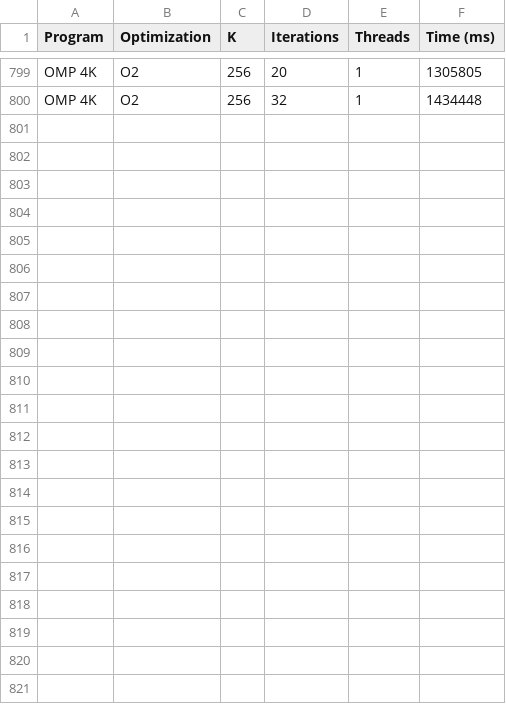
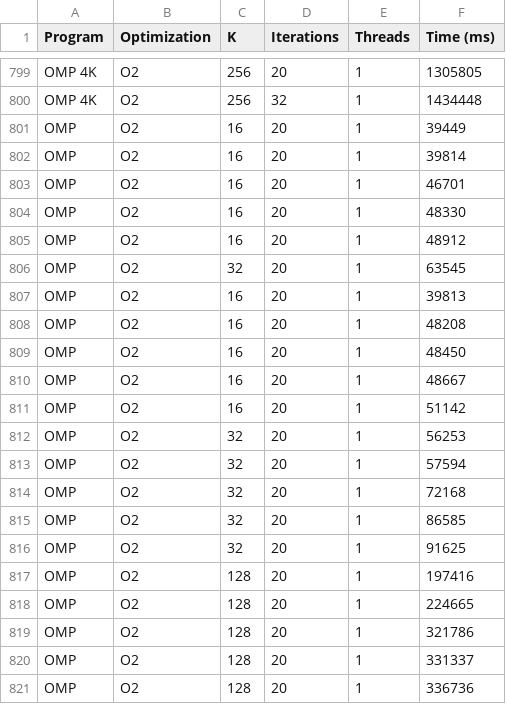
Before and after one commit to JZorko-FRI/ps-projekt, a TSV file: src/omp4K.tsv, drawn as a sheet; only a part is shown, gaps mark what is left out; the diff names each change by its address in the sheet, - before the commit and + after, or states it on an @@ line.

```diff
--- a/src/omp4K.tsv
+++ b/src/omp4K.tsv
+row 801: OMP | O2 | 16 | 20 | 1 | 39449
+row 802: OMP | O2 | 16 | 20 | 1 | 39814
+row 803: OMP | O2 | 16 | 20 | 1 | 46701
+row 804: OMP | O2 | 16 | 20 | 1 | 48330
+row 805: OMP | O2 | 16 | 20 | 1 | 48912
+row 806: OMP | O2 | 32 | 20 | 1 | 63545
+row 807: OMP | O2 | 16 | 20 | 1 | 39813
+row 808: OMP | O2 | 16 | 20 | 1 | 48208
+row 809: OMP | O2 | 16 | 20 | 1 | 48450
+row 810: OMP | O2 | 16 | 20 | 1 | 48667
+row 811: OMP | O2 | 16 | 20 | 1 | 51142
+row 812: OMP | O2 | 32 | 20 | 1 | 56253
+row 813: OMP | O2 | 32 | 20 | 1 | 57594
+row 814: OMP | O2 | 32 | 20 | 1 | 72168
+row 815: OMP | O2 | 32 | 20 | 1 | 86585
+row 816: OMP | O2 | 32 | 20 | 1 | 91625
+row 817: OMP | O2 | 128 | 20 | 1 | 197416
+row 818: OMP | O2 | 128 | 20 | 1 | 224665
+row 819: OMP | O2 | 128 | 20 | 1 | 321786
+row 820: OMP | O2 | 128 | 20 | 1 | 331337
+row 821: OMP | O2 | 128 | 20 | 1 | 336736
```
Also changed, not shown: 2 other files.
